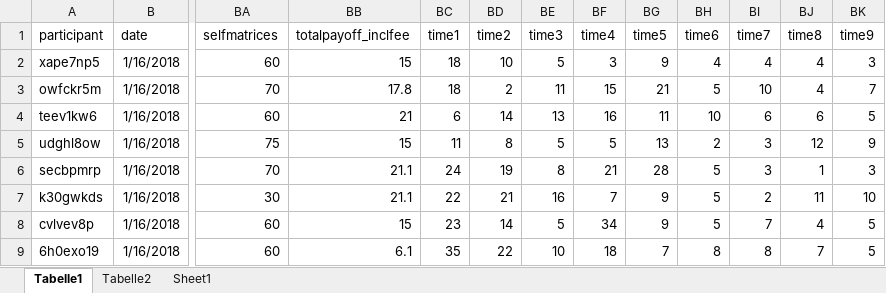
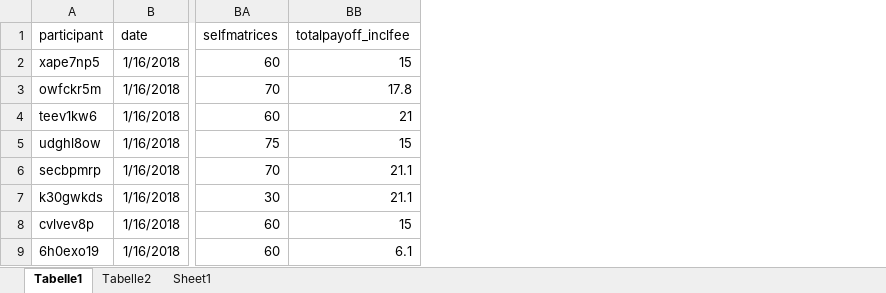
Before and after one commit to stefgehrig/implicitdiscrimination, an Excel workbook: data/hiring.xlsx, sheet Tabelle1, drawn as a sheet; only a part is shown, gaps mark what is left out; values as stored, in another font and other column widths than the file's, no borders; the diff names each change by its address in the sheet, - before the commit and + after, or states it on an @@ line.

Commit message:
removed non-necessary columns from data sheet

```diff
--- a/data/hiring.xlsx (sheet Tabelle1)
+++ b/data/hiring.xlsx (sheet Tabelle1)
-column BC (time1), rows 2-9: 18 | 18 | 6 | 11 | 24 | 22 | 23 | 35
-column BD (time2), rows 2-9: 10 | 2 | 14 | 8 | 19 | 21 | 14 | 22
-column BE (time3), rows 2-9: 5 | 11 | 13 | 5 | 8 | 16 | 5 | 10
-column BF (time4), rows 2-9: 3 | 15 | 16 | 5 | 21 | 7 | 34 | 18
-column BG (time5), rows 2-9: 9 | 21 | 11 | 13 | 28 | 9 | 9 | 7
-column BH (time6), rows 2-9: 4 | 5 | 10 | 2 | 5 | 5 | 5 | 8
-column BI (time7), rows 2-9: 4 | 10 | 6 | 3 | 3 | 2 | 7 | 8
-column BJ (time8), rows 2-9: 4 | 4 | 6 | 12 | 1 | 11 | 4 | 7
-column BK (time9), rows 2-9: 3 | 7 | 5 | 9 | 3 | 10 | 5 | 5
```
Also changed, not shown: 1 other file.
